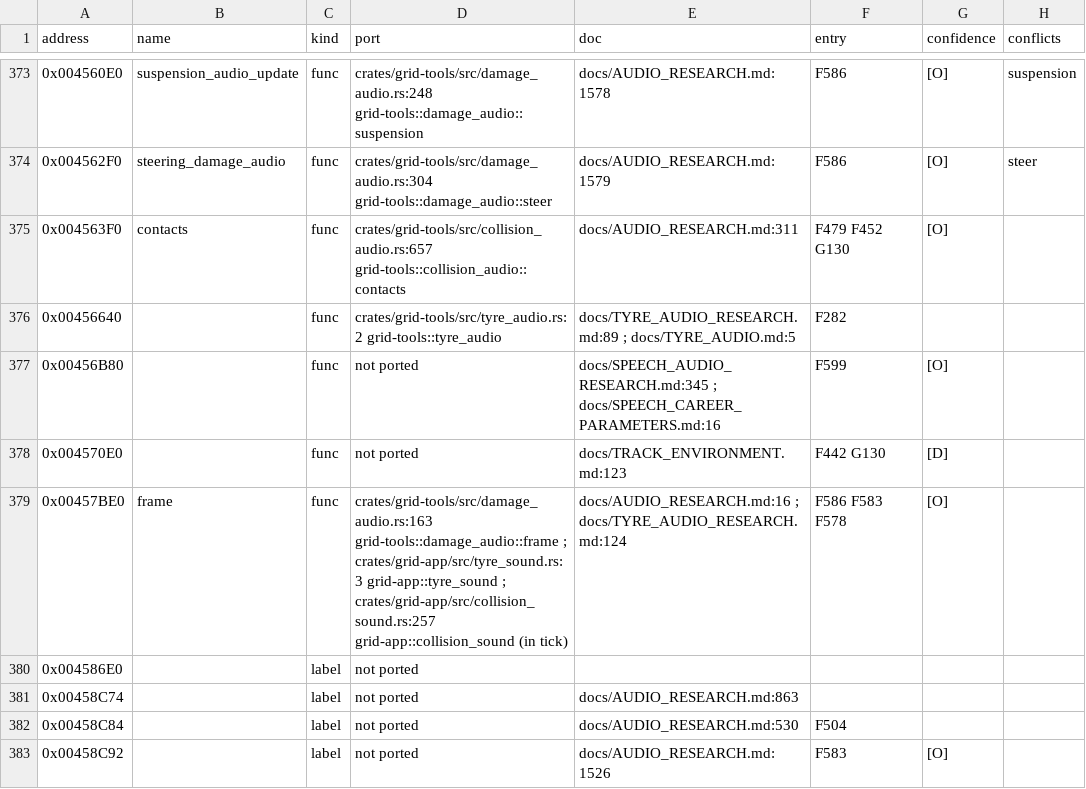
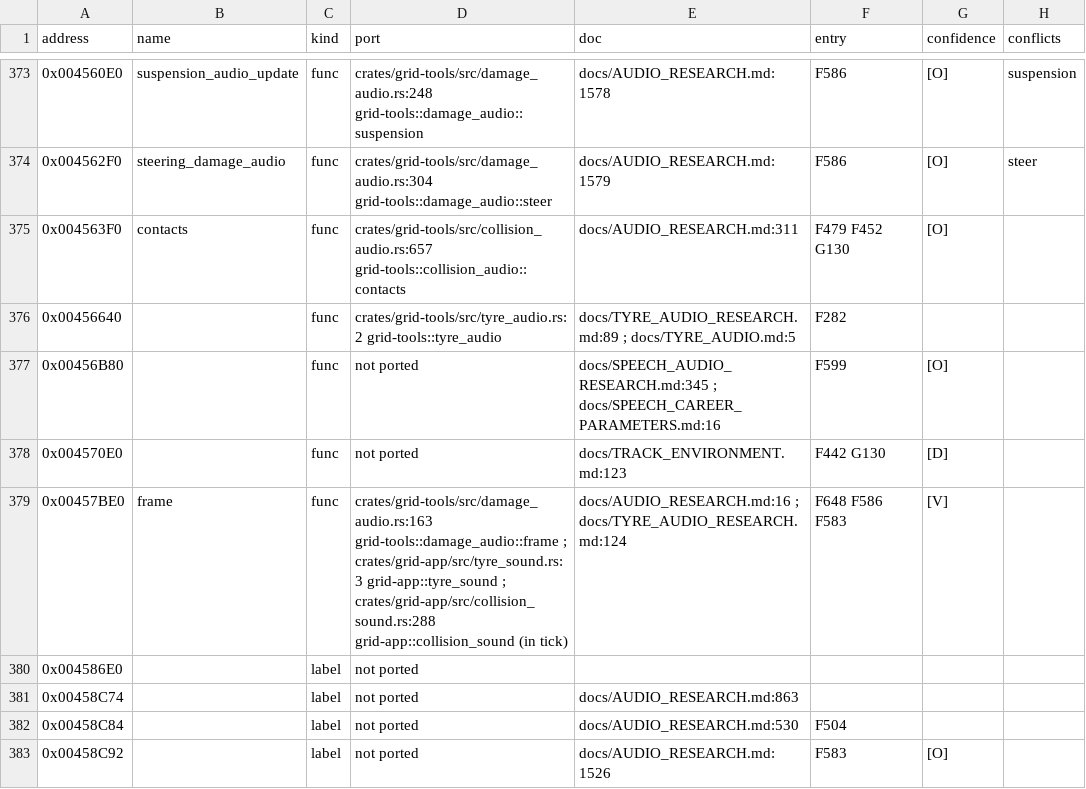
Before and after one commit to PipeKnight/drig-race-driver, a TSV file: docs/re/symbols.tsv, drawn as a sheet; only a part is shown, gaps mark what is left out; the diff covers the shown part only; the diff names each change by its address in the sheet, - before the commit and + after, or states it on an @@ line.

Commit message:
Collision and damage loops no longer hold after a wreck, the race end or a pause (backlog row 95, F648)

```diff
--- a/docs/re/symbols.tsv
+++ b/docs/re/symbols.tsv
-D379 (port): …grid-app::tyre_sound ; crates/grid-app/src/collision_sound.rs:257 grid-app::collision_sound (in…
+D379 (port): …grid-app::tyre_sound ; crates/grid-app/src/collision_sound.rs:288 grid-app::collision_sound (in…
-F379 (entry): F586 F583 F578
+F379 (entry): F648 F586 F583
-G379 (confidence): [O]
+G379 (confidence): [V]
```
Also changed, not shown: 1 added row and 17 edited cells elsewhere in this file, 8 other files.
